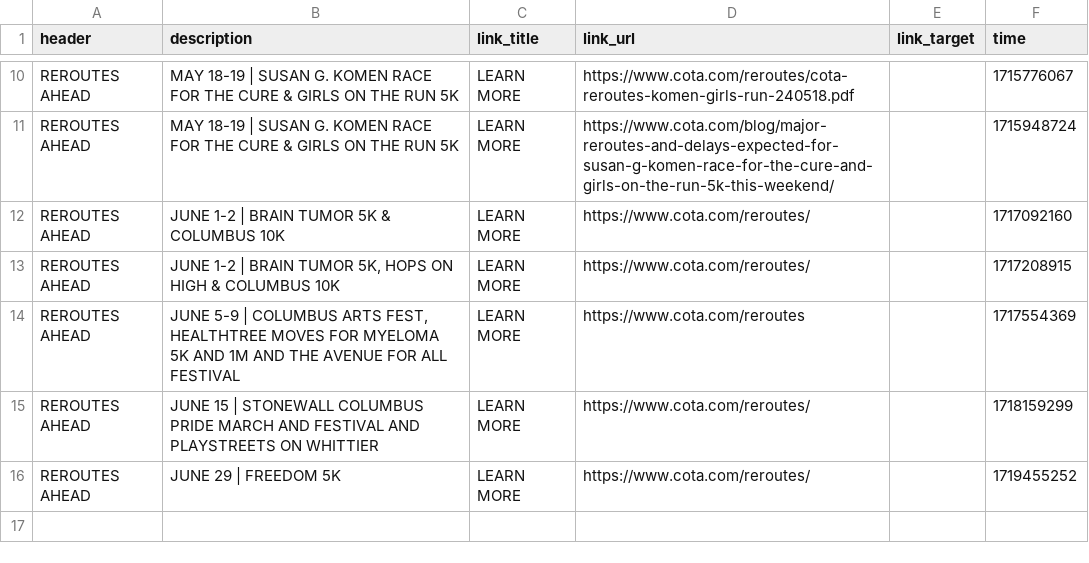
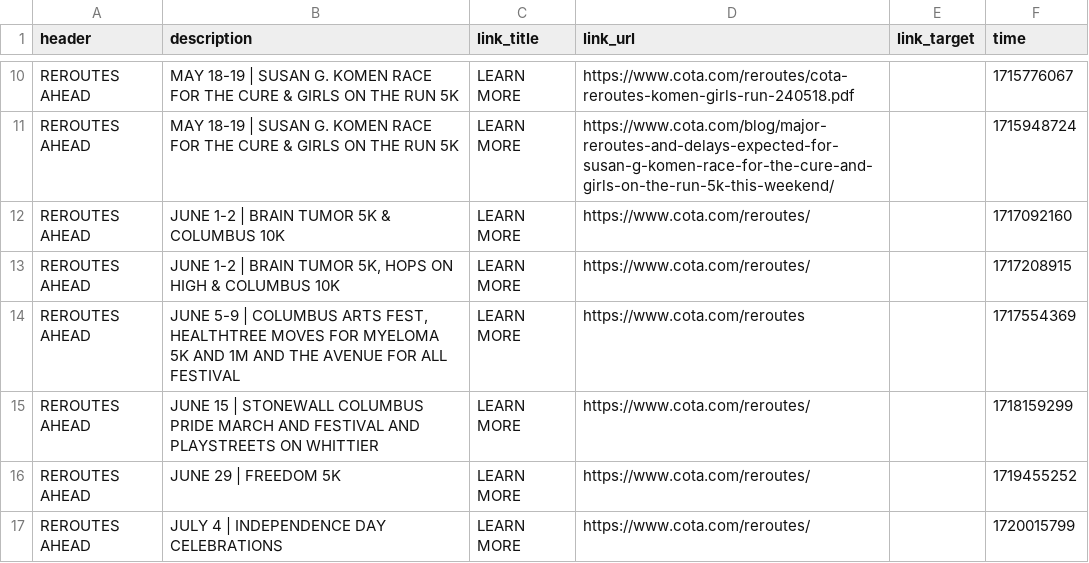
Before and after one commit to benlk/cota-reroute-pdf-rss, a CSV file: alerts-log.csv, drawn as a sheet; only a part is shown, gaps mark what is left out.

```diff
--- a/alerts-log.csv
+++ b/alerts-log.csv
@@ -16 +16,2 @@ header,description,link_title,link_url,link_target,time
 "REROUTES AHEAD","JUNE 29 | FREEDOM 5K","LEARN MORE",https://www.cota.com/reroutes/,,1719455252
+"REROUTES AHEAD","JULY 4 | INDEPENDENCE DAY CELEBRATIONS","LEARN MORE",https://www.cota.com/reroutes/,,1720015799
```
Also changed, not shown: 1 other file.
